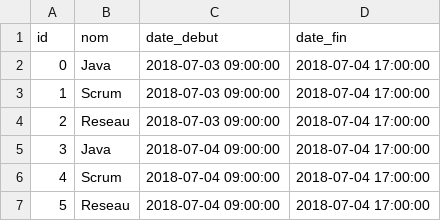
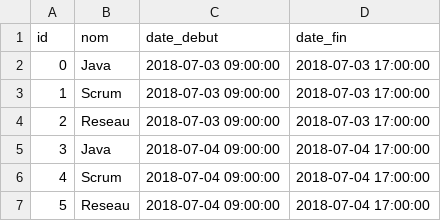
Before and after one commit to GrenardAntoine/itbadge, a CSV file: src/main/resources/config/liquibase/changelog/data/cours.csv, drawn as a sheet.

Commit message:
Ajout de données

```diff
--- a/src/main/resources/config/liquibase/changelog/data/cours.csv
+++ b/src/main/resources/config/liquibase/changelog/data/cours.csv
@@ -1,5 +1,5 @@
 id;nom;date_debut;date_fin
-0;Java;2018-07-03 09:00:00;2018-07-04 17:00:00
-1;Scrum;2018-07-03 09:00:00;2018-07-04 17:00:00
-2;Reseau;2018-07-03 09:00:00;2018-07-04 17:00:00
+0;Java;2018-07-03 09:00:00;2018-07-03 17:00:00
+1;Scrum;2018-07-03 09:00:00;2018-07-03 17:00:00
+2;Reseau;2018-07-03 09:00:00;2018-07-03 17:00:00
 3;Java;2018-07-04 09:00:00;2018-07-04 17:00:00
```
